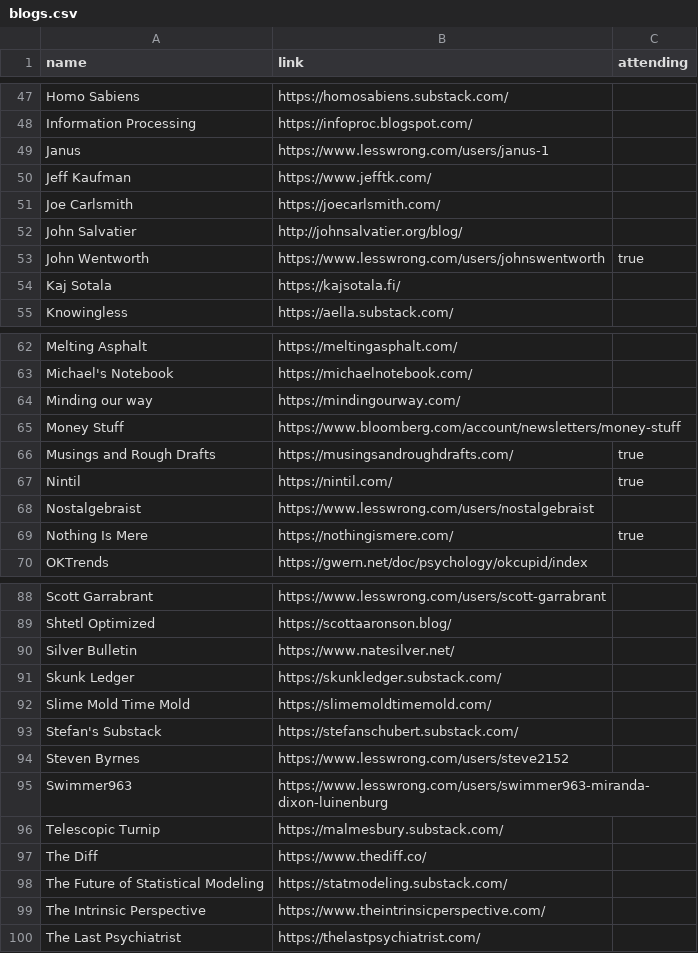
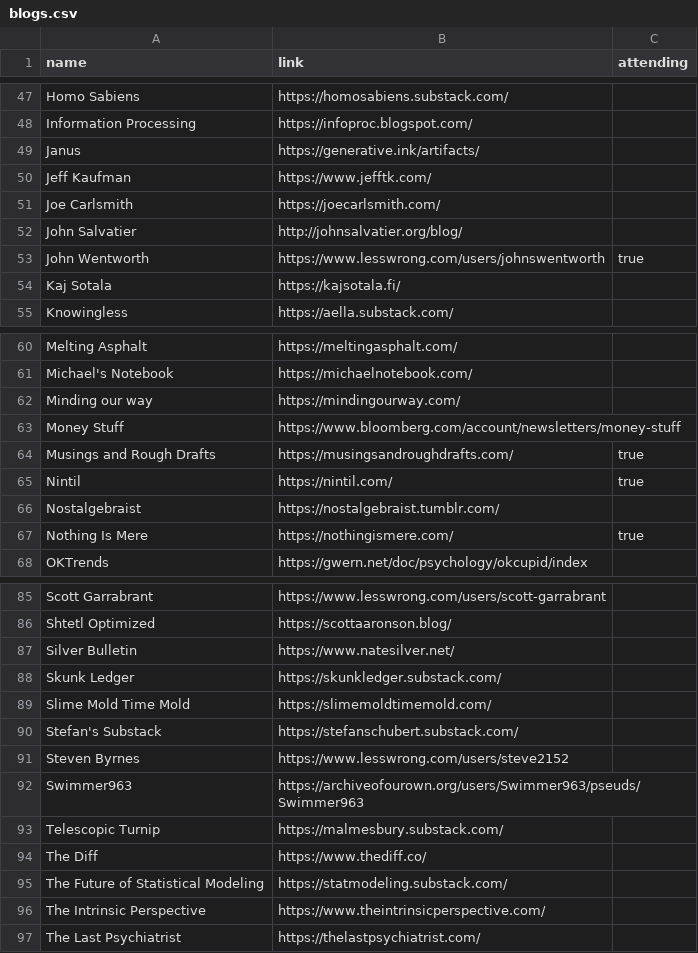
Before and after one commit to LessWrong2/lighthaven, a CSV file: blogs.csv, drawn as a sheet; only a part is shown, gaps mark what is left out; the diff covers the shown part only.

```diff
--- a/blogs.csv
+++ b/blogs.csv
@@ -48,3 +48,3 @@ Homo Sabiens, https://homosabiens.substack.com/,
 Information Processing, https://infoproc.blogspot.com/,
-Janus, https://www.lesswrong.com/users/janus-1,
+Janus, https://generative.ink/artifacts/,
 Jeff Kaufman, https://www.jefftk.com/,
@@ -67,3 +65,3 @@ Musings and Rough Drafts, https://musingsandroughdrafts.com/, true
 Nintil, https://nintil.com/, true
-Nostalgebraist, https://www.lesswrong.com/users/nostalgebraist,
+Nostalgebraist, https://nostalgebraist.tumblr.com/,
 Nothing Is Mere, https://nothingismere.com/, true
@@ -94,3 +91,3 @@ Stefan's Substack, https://stefanschubert.substack.com/,
 Steven Byrnes, https://www.lesswrong.com/users/steve2152,
-Swimmer963, https://www.lesswrong.com/users/swimmer963-miranda-dixon-luinenburg,
+Swimmer963, https://archiveofourown.org/users/Swimmer963/pseuds/Swimmer963,
 Telescopic Turnip, https://malmesbury.substack.com/,
```
Also changed, not shown: 1 added row, 4 removed rows and 1 edited cell elsewhere in this file.
